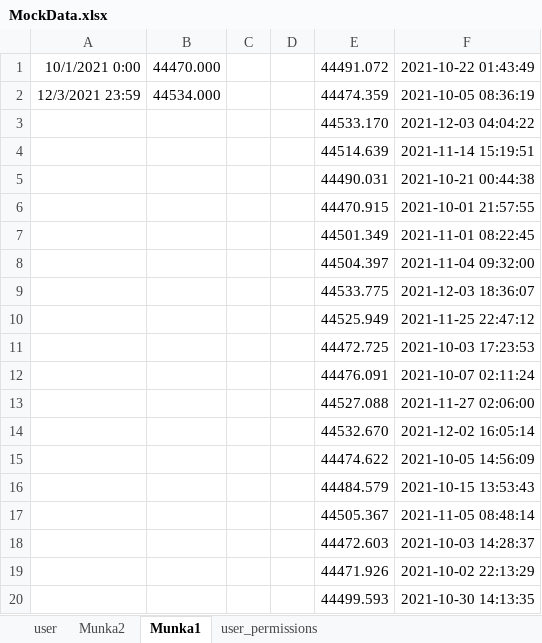
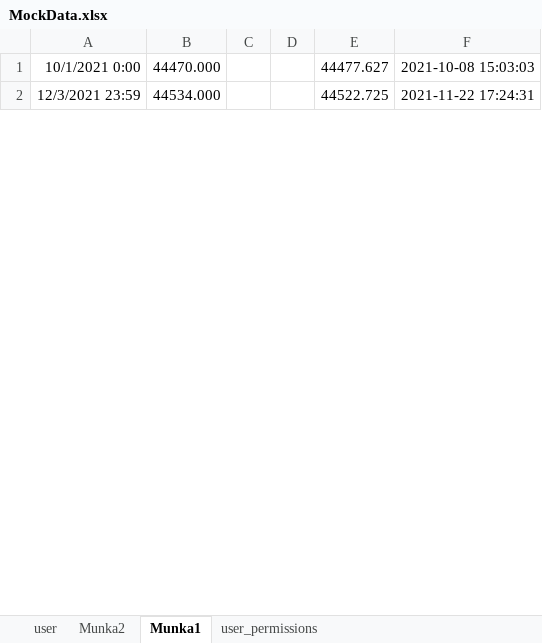
Before and after one commit to Seevrus/thesis-dms, an Excel workbook: db-backup/MockData.xlsx, sheet Munka1, drawn as a sheet; only a part is shown; values as stored, in another font and other column widths than the file's, no borders; removed rows and columns are numbered as before the commit, all else as after; the diff covers the shown part only; the diff names each change by its address in the sheet, - before the commit and + after, or states it on an @@ line.

```diff
--- a/db-backup/MockData.xlsx (sheet Munka1)
+++ b/db-backup/MockData.xlsx (sheet Munka1)
-E1: 44491.072
+E1: 44477.627
-F1: 2021-10-22 01:43:49
+F1: 2021-10-08 15:03:03
-E2: 44474.359
+E2: 44522.725
-F2: 2021-10-05 08:36:19
+F2: 2021-11-22 17:24:31
-row 3:  |  |  |  | 44533.170 | 2021-12-03 04:04:22
-row 4:  |  |  |  | 44514.639 | 2021-11-14 15:19:51
-row 5:  |  |  |  | 44490.031 | 2021-10-21 00:44:38
-row 6:  |  |  |  | 44470.915 | 2021-10-01 21:57:55
-row 7:  |  |  |  | 44501.349 | 2021-11-01 08:22:45
-row 8:  |  |  |  | 44504.397 | 2021-11-04 09:32:00
-row 9:  |  |  |  | 44533.775 | 2021-12-03 18:36:07
-row 10:  |  |  |  | 44525.949 | 2021-11-25 22:47:12
-row 11:  |  |  |  | 44472.725 | 2021-10-03 17:23:53
-row 12:  |  |  |  | 44476.091 | 2021-10-07 02:11:24
-row 13:  |  |  |  | 44527.088 | 2021-11-27 02:06:00
-row 14:  |  |  |  | 44532.670 | 2021-12-02 16:05:14
-row 15:  |  |  |  | 44474.622 | 2021-10-05 14:56:09
-row 16:  |  |  |  | 44484.579 | 2021-10-15 13:53:43
-row 17:  |  |  |  | 44505.367 | 2021-11-05 08:48:14
-row 18:  |  |  |  | 44472.603 | 2021-10-03 14:28:37
-row 19:  |  |  |  | 44471.926 | 2021-10-02 22:13:29
-row 20:  |  |  |  | 44499.593 | 2021-10-30 14:13:35
```
Also changed, not shown: 59 added rows and 41 removed rows elsewhere in this sheet, sheet Munka2, sheet user, 21 other files.
